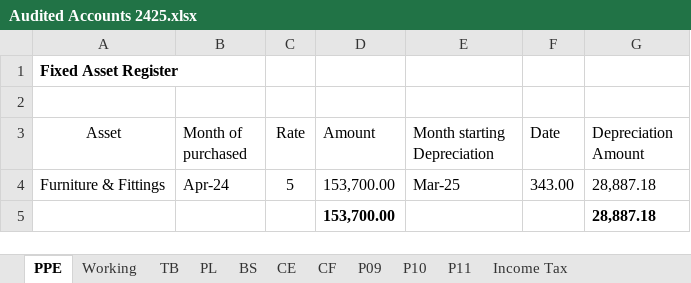
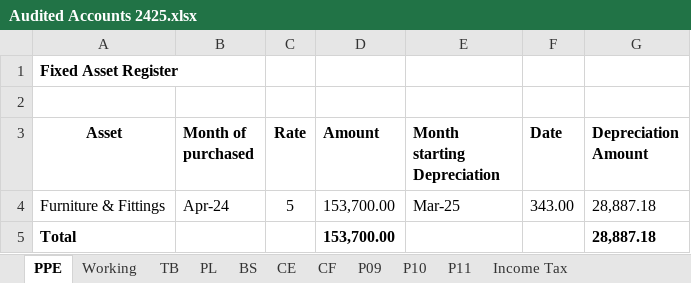
Before and after one commit to chira0001/LankaCapital_ERP_Web, an Excel workbook: client/public/templates/Audited Accounts 2425.xlsx, sheet PPE, drawn as a sheet; values as stored, in another font and other column widths than the file's, no borders; the diff names each change by its address in the sheet, - before the commit and + after, or states it on an @@ line.

```diff
--- a/client/public/templates/Audited Accounts 2425.xlsx (sheet PPE)
+++ b/client/public/templates/Audited Accounts 2425.xlsx (sheet PPE)
-A3:G3 bold: off
+A3:G3 bold: on
-A5 (Asset): (empty)
+A5 (Asset): Total
```
Also changed, not shown: 3 other files.
